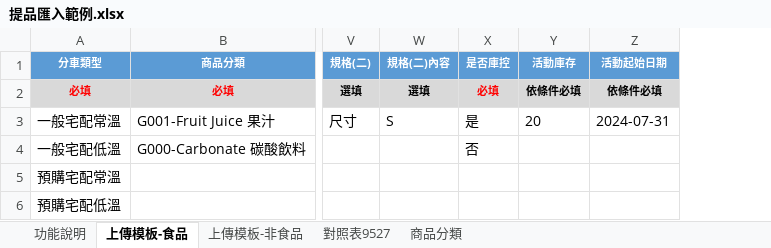
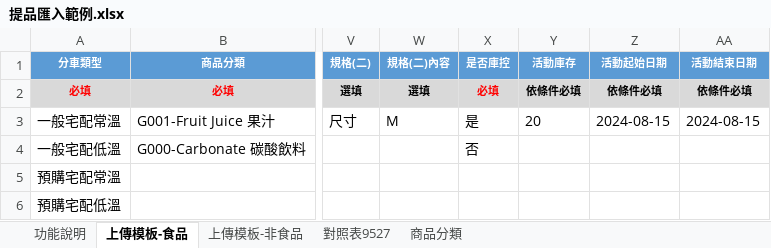
Before and after one commit to amywu0116/cec-scm-mgt, an Excel workbook: public/files/提品匯入範例.xlsx, sheet 上傳模板-食品, drawn as a sheet; only a part is shown, gaps mark what is left out; values as stored, in another font and other column widths than the file's, no borders; the diff names each change by its address in the sheet, - before the commit and + after, or states it on an @@ line.

Commit message:
更新提品匯入範例檔案

```diff
--- a/public/files/提品匯入範例.xlsx (sheet 上傳模板-食品)
+++ b/public/files/提品匯入範例.xlsx (sheet 上傳模板-食品)
+column AA (活動結束日期), rows 2-3: 依條件必填 | 2024-08-15
-W3 (規格(二)內容): S
+W3 (規格(二)內容): M
-Z3 (活動起始日期): 2024-07-31
+Z3 (活動起始日期): 2024-08-15
```
Also changed, not shown: sheet 上傳模板-非食品.
